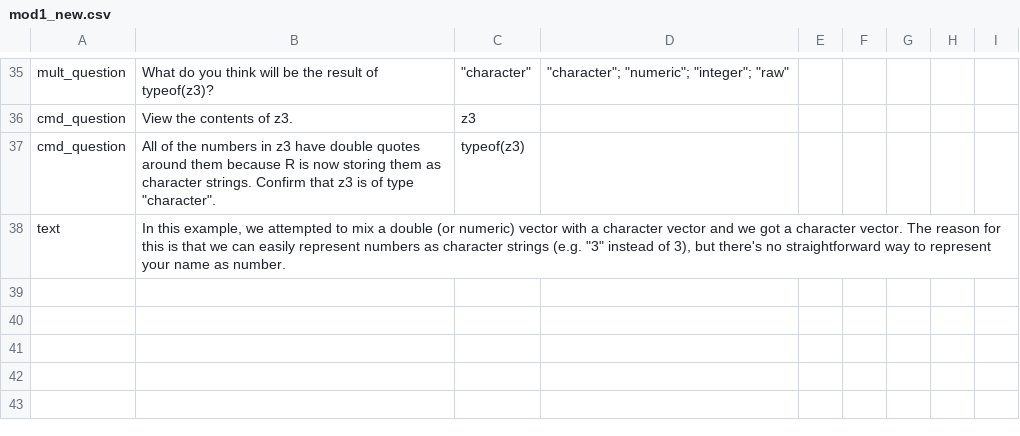
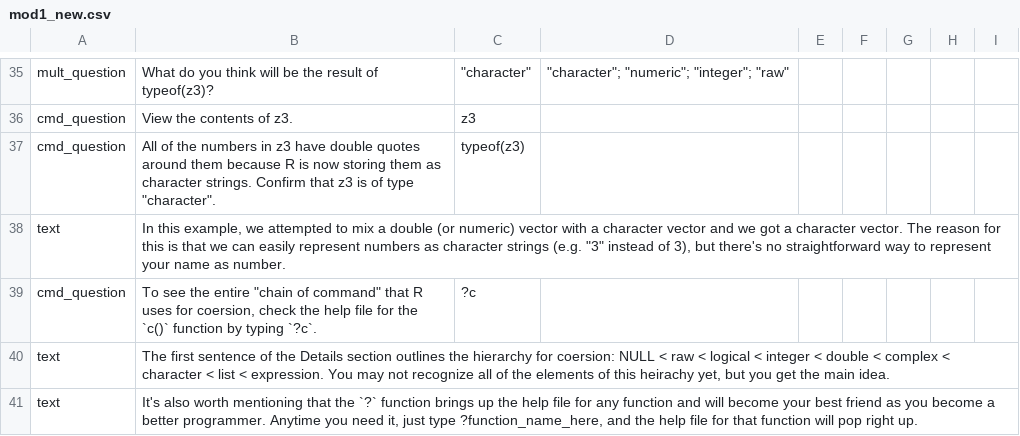
Before and after one commit to swirldev/swirl, a CSV file: data/Courses/Intro to R/module1/mod1_new.csv, drawn as a sheet; only a part is shown, gaps mark what is left out; the diff names each change by its address in the sheet, - before the commit and + after, or states it on an @@ line.

Commit message:
added content outline for first couple of Intro to R modules -- in Intro to R directory

```diff
--- a/data/Courses/Intro to R/module1/mod1_new.csv
+++ b/data/Courses/Intro to R/module1/mod1_new.csv
+row 39: cmd_question | To see the entire "chain of command" that R uses for coersion, check the help file for the `c()` function by typing `?c`. | ?c
+row 40: text | The first sentence of the Details section outlines the hierarchy for coersion: NULL < raw < logical < integer < double < complex < character < list < expression. You may not recognize all of the elements of this heirachy yet, but you get the main idea.
+row 41: text | It's also worth mentioning that the `?` function brings up the help file for any function and will become your best friend as you become a better programmer. Anytime you need it, just type ?function_name_here, and the help file for that function will pop right up.
```
Also changed, not shown: 1 other file.
